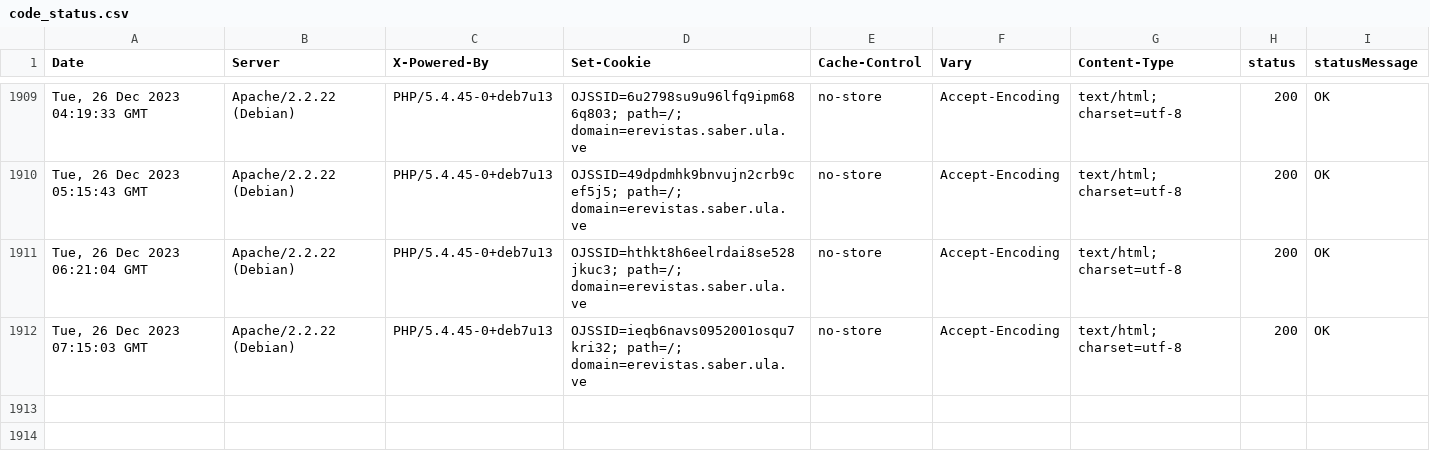
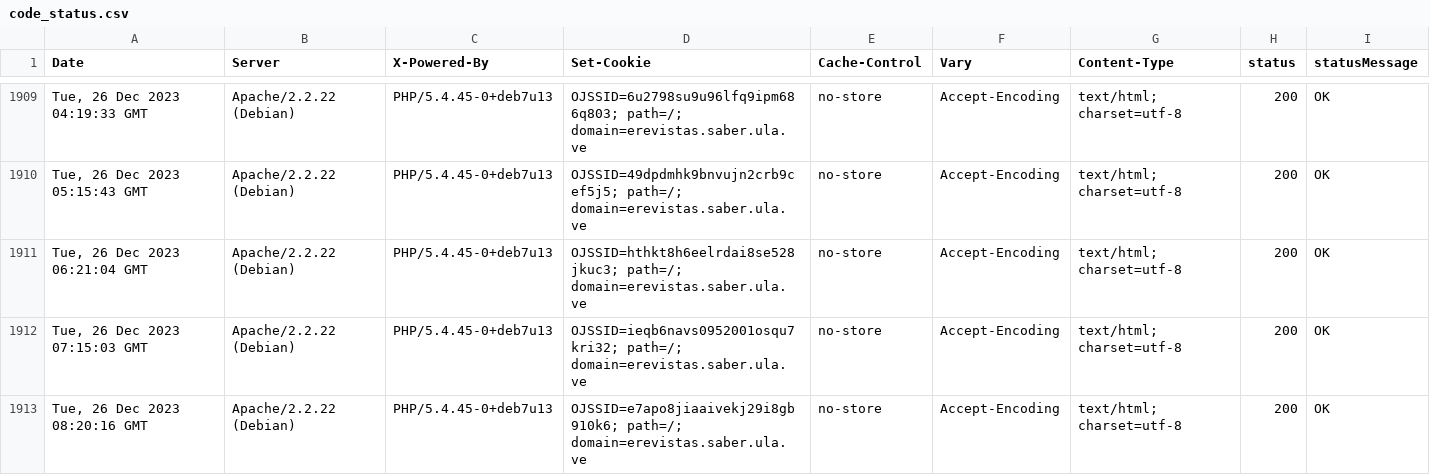
Before and after one commit to luismmontilla/EcotropicosWebStatus, a CSV file: code_status.csv, drawn as a sheet; only a part is shown, gaps mark what is left out; the diff names each change by its address in the sheet, - before the commit and + after, or states it on an @@ line.

Commit message:
Append data to CSV

```diff
--- a/code_status.csv
+++ b/code_status.csv
+row 1913: Tue, 26 Dec 2023 08:20:16 GMT | Apache/2.2.22 (Debian) | PHP/5.4.45-0+deb7u13 | OJSSID=e7apo8jiaaivekj29i8gb910k6; path=/; domain=erevistas.saber.ula.ve | no-store | Accept-Encoding | text/html; charset=utf-8 | 200 | OK
```
